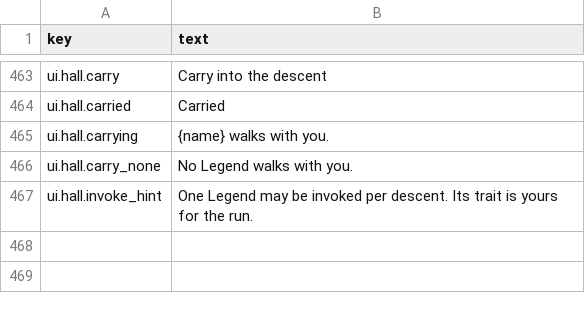
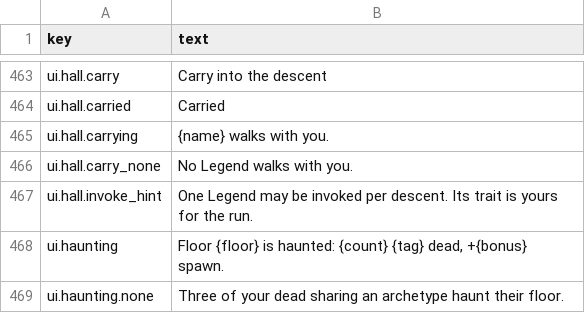
Before and after one commit to moura-code/ghost-guild, a CSV file: data/strings/en.csv, drawn as a sheet; only a part is shown, gaps mark what is left out.

```diff
--- a/data/strings/en.csv
+++ b/data/strings/en.csv
@@ -467 +467,3 @@ ui.hall.carry_none,No Legend walks with you.
 ui.hall.invoke_hint,One Legend may be invoked per descent. Its trait is yours for the run.
+ui.haunting,"Floor {floor} is haunted: {count} {tag} dead, +{bonus} spawn."
+ui.haunting.none,Three of your dead sharing an archetype haunt their floor.
```
Also changed, not shown: 26 other files.
